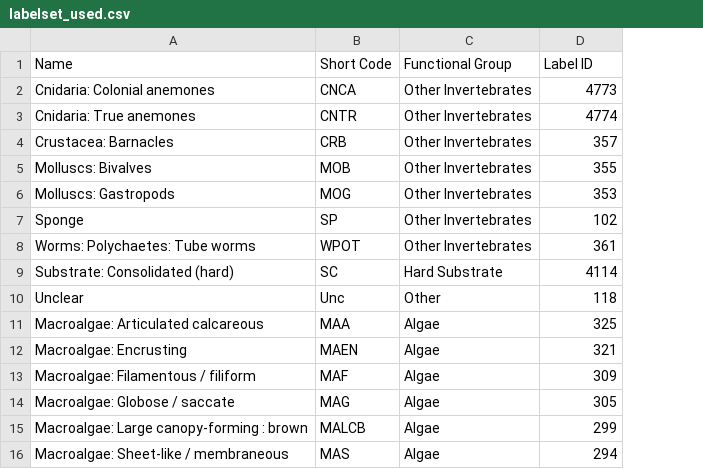
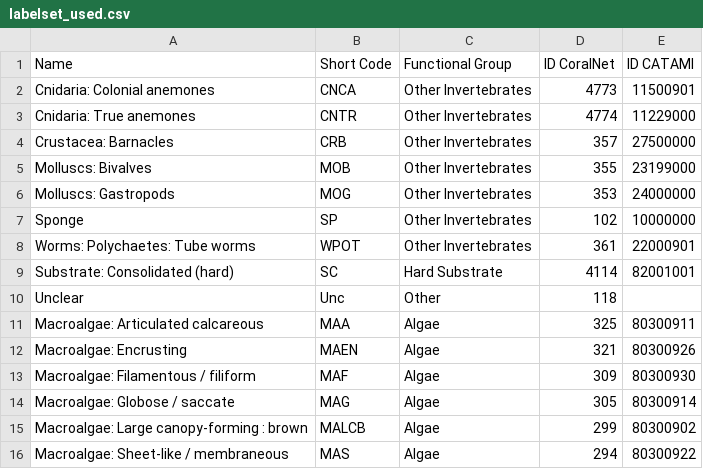
Before and after one commit to gonzalobravoargentina/SupplementaryMaterials_Bravo-et-al.2021, a CSV file: Labelset/labelset_used.csv, drawn as a sheet; the diff names each change by its address in the sheet, - before the commit and + after, or states it on an @@ line.

```diff
--- a/Labelset/labelset_used.csv
+++ b/Labelset/labelset_used.csv
+column E (ID CATAMI), rows 2-16: 11500901 | 11229000 | 27500000 | 23199000 | 24000000 | 10000000 | 22000901 | 82001001 |  | 80300911 | 80300926 | 80300930 | 80300914 | 80300902 | 80300922
-D1: Label ID
+D1: ID CoralNet
```
Also changed, not shown: 8 other files.
